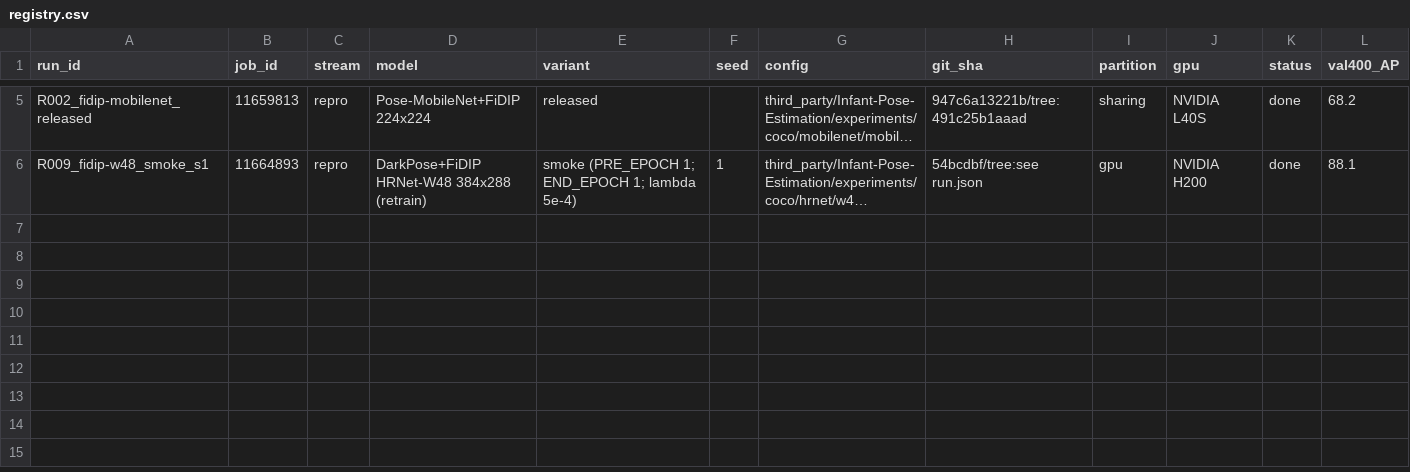
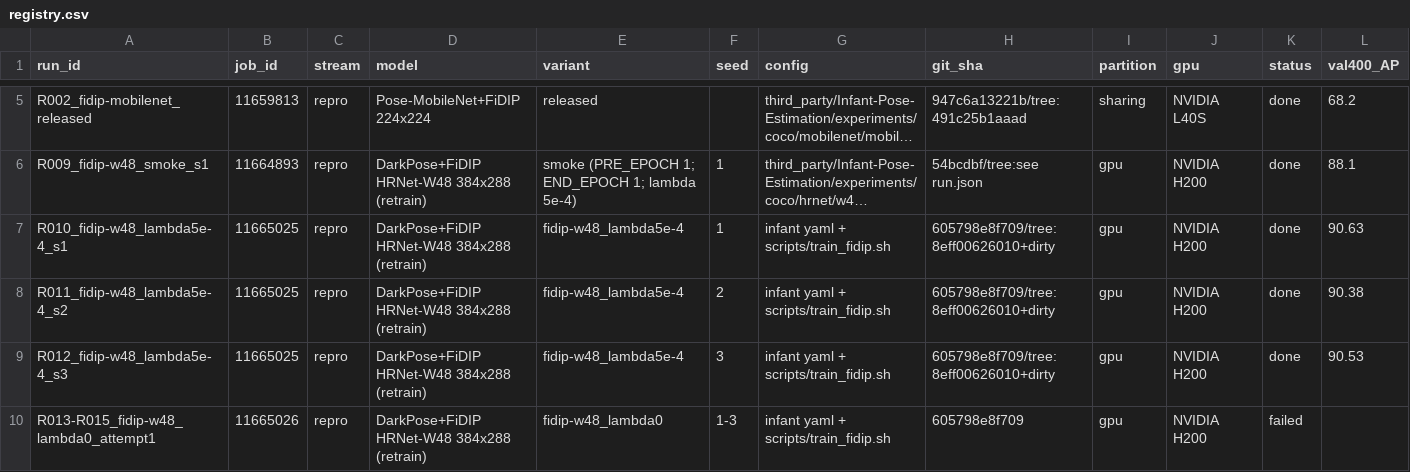
Before and after one commit to TheJASSZ/EECE7373-FiDIP, a CSV file: results/registry.csv, drawn as a sheet; only a part is shown, gaps mark what is left out; long unchanged cells end in …; rows hold the shown columns only; the diff names each change by its address in the sheet, - before the commit and + after, or states it on an @@ line.

Commit message:
Repro: R010-R012 results (Test100 3-seed mean 93.55 +- 0.42 at best-Val400 ckpt, paper 93.6); R013-R015 attempt-1 failure (yacs float) logged

```diff
--- a/results/registry.csv
+++ b/results/registry.csv
+row 7: R010_fidip-w48_lambda5e-4_s1 | 11665025 | repro | DarkPose+FiDIP HRNet-W48 384x288 (retrain) | fidip-w48_lambda5e-4 | 1 | infant yaml + scripts/train_fidip.sh | 605798e8f709/tree:8eff00626010+dirty | gpu | NVIDIA H200 | done | 90.63
+row 8: R011_fidip-w48_lambda5e-4_s2 | 11665025 | repro | DarkPose+FiDIP HRNet-W48 384x288 (retrain) | fidip-w48_lambda5e-4 | 2 | infant yaml + scripts/train_fidip.sh | 605798e8f709/tree:8eff00626010+dirty | gpu | NVIDIA H200 | done | 90.38
+row 9: R012_fidip-w48_lambda5e-4_s3 | 11665025 | repro | DarkPose+FiDIP HRNet-W48 384x288 (retrain) | fidip-w48_lambda5e-4 | 3 | infant yaml + scripts/train_fidip.sh | 605798e8f709/tree:8eff00626010+dirty | gpu | NVIDIA H200 | done | 90.53
+row 10: R013-R015_fidip-w48_lambda0_attempt1 | 11665026 | repro | DarkPose+FiDIP HRNet-W48 384x288 (retrain) | fidip-w48_lambda0 | 1-3 | infant yaml + scripts/train_fidip.sh | 605798e8f709 | gpu | NVIDIA H200 | failed
```
Also changed, not shown: 3 other files.
